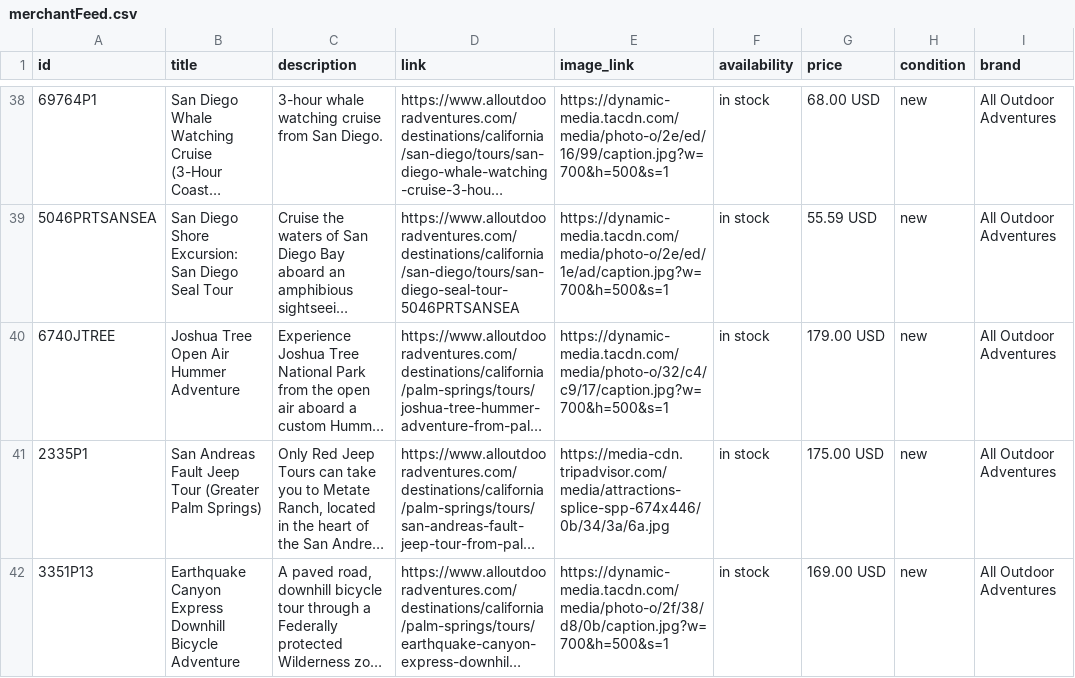
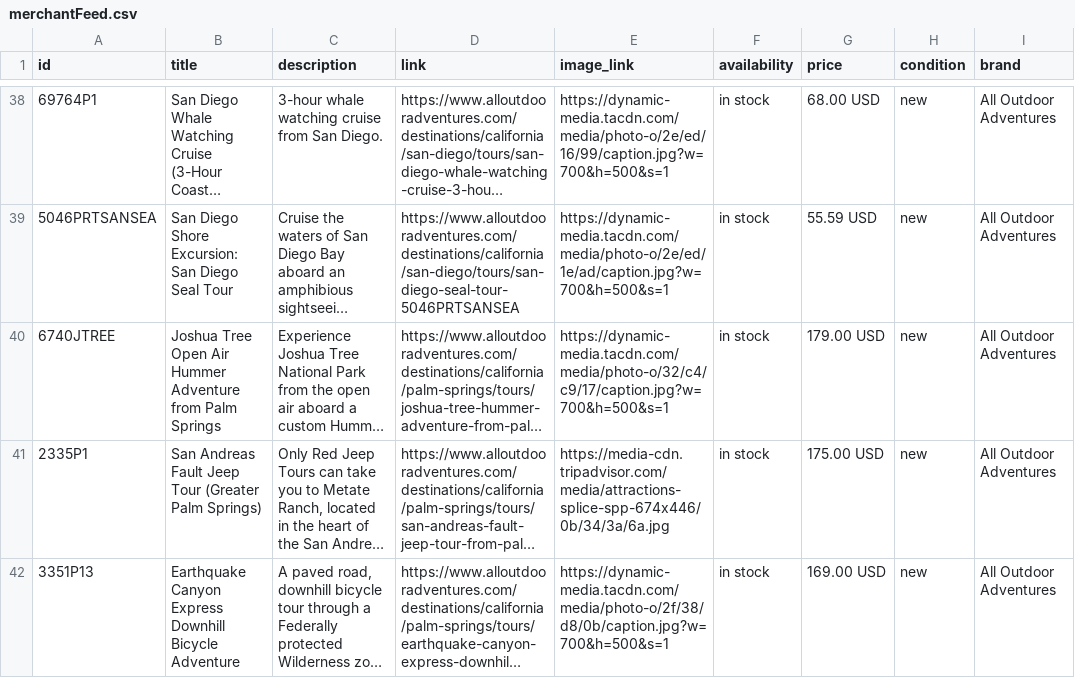
Before and after one commit to JoshuaTreeTours/alloutdooradventures2, a CSV file: data/merchantFeed.csv, drawn as a sheet; only a part is shown, gaps mark what is left out; long unchanged cells end in …; the diff names each change by its address in the sheet, - before the commit and + after, or states it on an @@ line.

Commit message:
Update merchantFeed.csv

```diff
--- a/data/merchantFeed.csv
+++ b/data/merchantFeed.csv
-B40 (title): …Hummer Adventure
+B40 (title): …Hummer Adventure from Palm Springs
```
